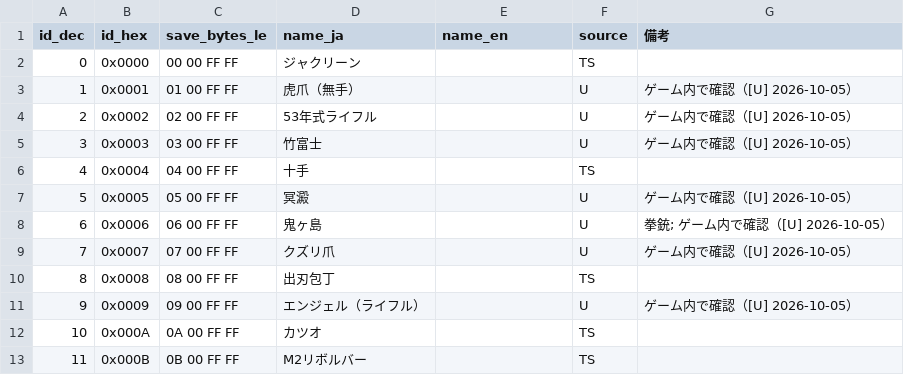
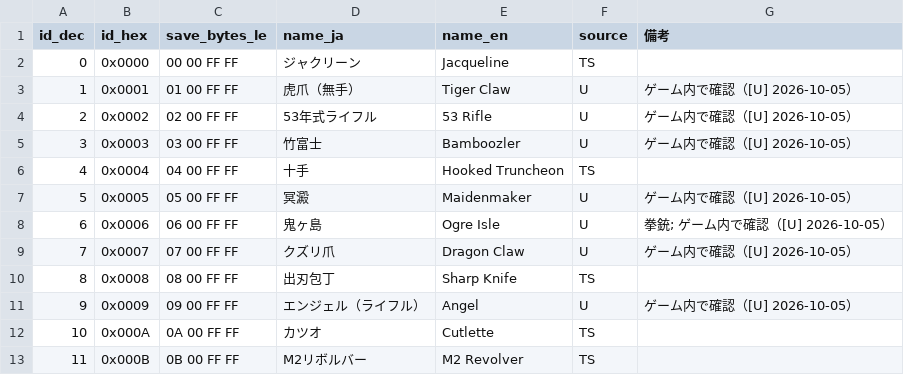
Before and after one commit to nagataaaas/wots4-save-editor, a CSV file: docs/save_format/datatable/weapon/blade-special.csv, drawn as a sheet.

```diff
--- a/docs/save_format/datatable/weapon/blade-special.csv
+++ b/docs/save_format/datatable/weapon/blade-special.csv
@@ -1,13 +1,13 @@
 id_dec,id_hex,save_bytes_le,name_ja,name_en,source,備考
-0,0x0000,00 00 FF FF,ジャクリーン,,TS,
-1,0x0001,01 00 FF FF,虎爪（無手）,,U,ゲーム内で確認（[U] 2026-10-05）
-2,0x0002,02 00 FF FF,53年式ライフル,,U,ゲーム内で確認（[U] 2026-10-05）
-3,0x0003,03 00 FF FF,竹富士,,U,ゲーム内で確認（[U] 2026-10-05）
-4,0x0004,04 00 FF FF,十手,,TS,
-5,0x0005,05 00 FF FF,冥澱,,U,ゲーム内で確認（[U] 2026-10-05）
-6,0x0006,06 00 FF FF,鬼ヶ島,,U,拳銃; ゲーム内で確認（[U] 2026-10-05）
-7,0x0007,07 00 FF FF,クズリ爪,,U,ゲーム内で確認（[U] 2026-10-05）
-8,0x0008,08 00 FF FF,出刃包丁,,TS,
-9,0x0009,09 00 FF FF,エンジェル（ライフル）,,U,ゲーム内で確認（[U] 2026-10-05）
-10,0x000A,0A 00 FF FF,カツオ,,TS,
-11,0x000B,0B 00 FF FF,M2リボルバー,,TS,
+0,0x0000,00 00 FF FF,ジャクリーン,Jacqueline,TS,
+1,0x0001,01 00 FF FF,虎爪（無手）,Tiger Claw,U,ゲーム内で確認（[U] 2026-10-05）
+2,0x0002,02 00 FF FF,53年式ライフル,53 Rifle,U,ゲーム内で確認（[U] 2026-10-05）
+3,0x0003,03 00 FF FF,竹富士,Bamboozler,U,ゲーム内で確認（[U] 2026-10-05）
+4,0x0004,04 00 FF FF,十手,Hooked Truncheon,TS,
+5,0x0005,05 00 FF FF,冥澱,Maidenmaker,U,ゲーム内で確認（[U] 2026-10-05）
+6,0x0006,06 00 FF FF,鬼ヶ島,Ogre Isle,U,拳銃; ゲーム内で確認（[U] 2026-10-05）
+7,0x0007,07 00 FF FF,クズリ爪,Dragon Claw,U,ゲーム内で確認（[U] 2026-10-05）
+8,0x0008,08 00 FF FF,出刃包丁,Sharp Knife,TS,
+9,0x0009,09 00 FF FF,エンジェル（ライフル）,Angel,U,ゲーム内で確認（[U] 2026-10-05）
+10,0x000A,0A 00 FF FF,カツオ,Cutlette,TS,
+11,0x000B,0B 00 FF FF,M2リボルバー,M2 Revolver,TS,
```
Also changed, not shown: docs/save_format/datatable/weapon/blade.csv, docs/save_format/datatable/weapon/grip.csv, 11 other files.
